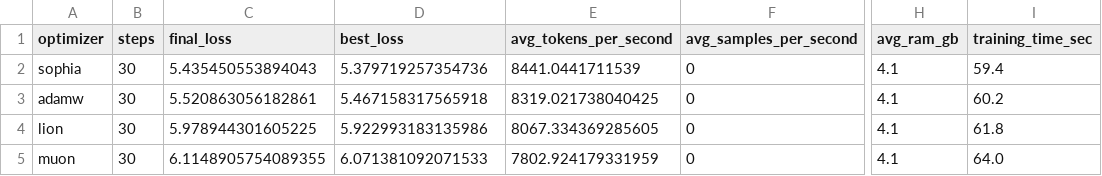
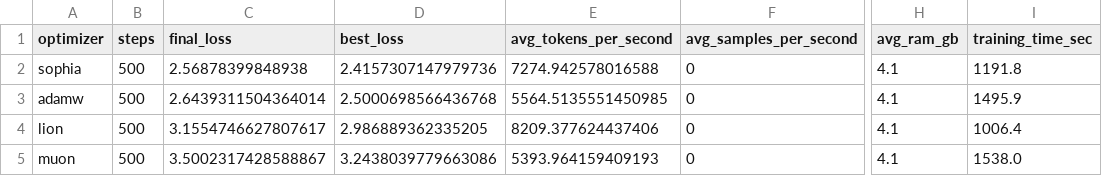
Before and after one commit to ChewyKyoko/DeepZero, a CSV file: benchmarks/optimizer_results.csv, drawn as a sheet; only a part is shown, gaps mark what is left out; the diff names each change by its address in the sheet, - before the commit and + after, or states it on an @@ line.

Commit message:
update README with 500-step optimizer benchmark results, add tiny config + val_loader

```diff
--- a/benchmarks/optimizer_results.csv
+++ b/benchmarks/optimizer_results.csv
-B2:B5 (steps): 30
+B2:B5 (steps): 500
-C2 (final_loss): 5.435450553894043
+C2 (final_loss): 2.56878399848938
-D2 (best_loss): 5.379719257354736
+D2 (best_loss): 2.4157307147979736
-E2 (avg_tokens_per_second): 8441.0441711539
+E2 (avg_tokens_per_second): 7274.942578016588
-I2 (training_time_sec): 59.4
+I2 (training_time_sec): 1191.8
-C3 (final_loss): 5.520863056182861
+C3 (final_loss): 2.6439311504364014
-D3 (best_loss): 5.467158317565918
+D3 (best_loss): 2.5000698566436768
-E3 (avg_tokens_per_second): 8319.021738040425
+E3 (avg_tokens_per_second): 5564.5135551450985
-I3 (training_time_sec): 60.2
+I3 (training_time_sec): 1495.9
-C4 (final_loss): 5.978944301605225
+C4 (final_loss): 3.1554746627807617
-D4 (best_loss): 5.922993183135986
+D4 (best_loss): 2.986889362335205
-E4 (avg_tokens_per_second): 8067.334369285605
+E4 (avg_tokens_per_second): 8209.377624437406
-I4 (training_time_sec): 61.8
+I4 (training_time_sec): 1006.4
-C5 (final_loss): 6.1148905754089355
+C5 (final_loss): 3.5002317428588867
-D5 (best_loss): 6.071381092071533
+D5 (best_loss): 3.2438039779663086
-E5 (avg_tokens_per_second): 7802.924179331959
+E5 (avg_tokens_per_second): 5393.964159409193
-I5 (training_time_sec): 64.0
+I5 (training_time_sec): 1538.0
```
Also changed, not shown: 5 other files.
